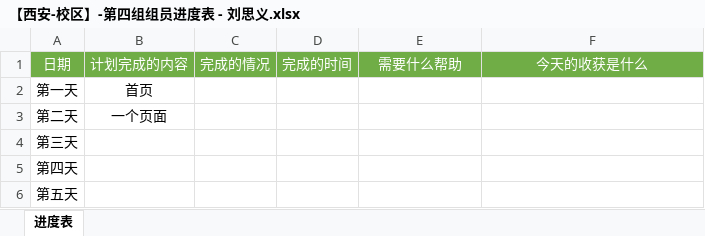
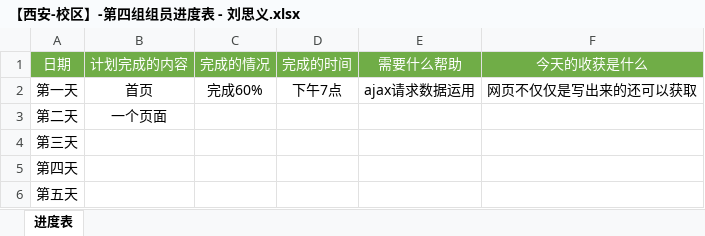
Before and after one commit to liu122520/liangcang, an Excel workbook: 新建文件夹/【西安-校区】-第四组组员进度表 - 刘思义.xlsx, sheet 进度表, drawn as a sheet; values as stored, in another font and other column widths than the file's, no borders; the diff names each change by its address in the sheet, - before the commit and + after, or states it on an @@ line.

Commit message:
总结

```diff
--- a/新建文件夹/【西安-校区】-第四组组员进度表 - 刘思义.xlsx (sheet 进度表)
+++ b/新建文件夹/【西安-校区】-第四组组员进度表 - 刘思义.xlsx (sheet 进度表)
-C2 (完成的情况): (empty)
+C2 (完成的情况): 完成60%
-D2 (完成的时间): (empty)
+D2 (完成的时间): 下午7点
-E2 (需要什么帮助): (empty)
+E2 (需要什么帮助): ajax请求数据运用
-F2 (今天的收获是什么): (empty)
+F2 (今天的收获是什么): 网页不仅仅是写出来的还可以获取
```
